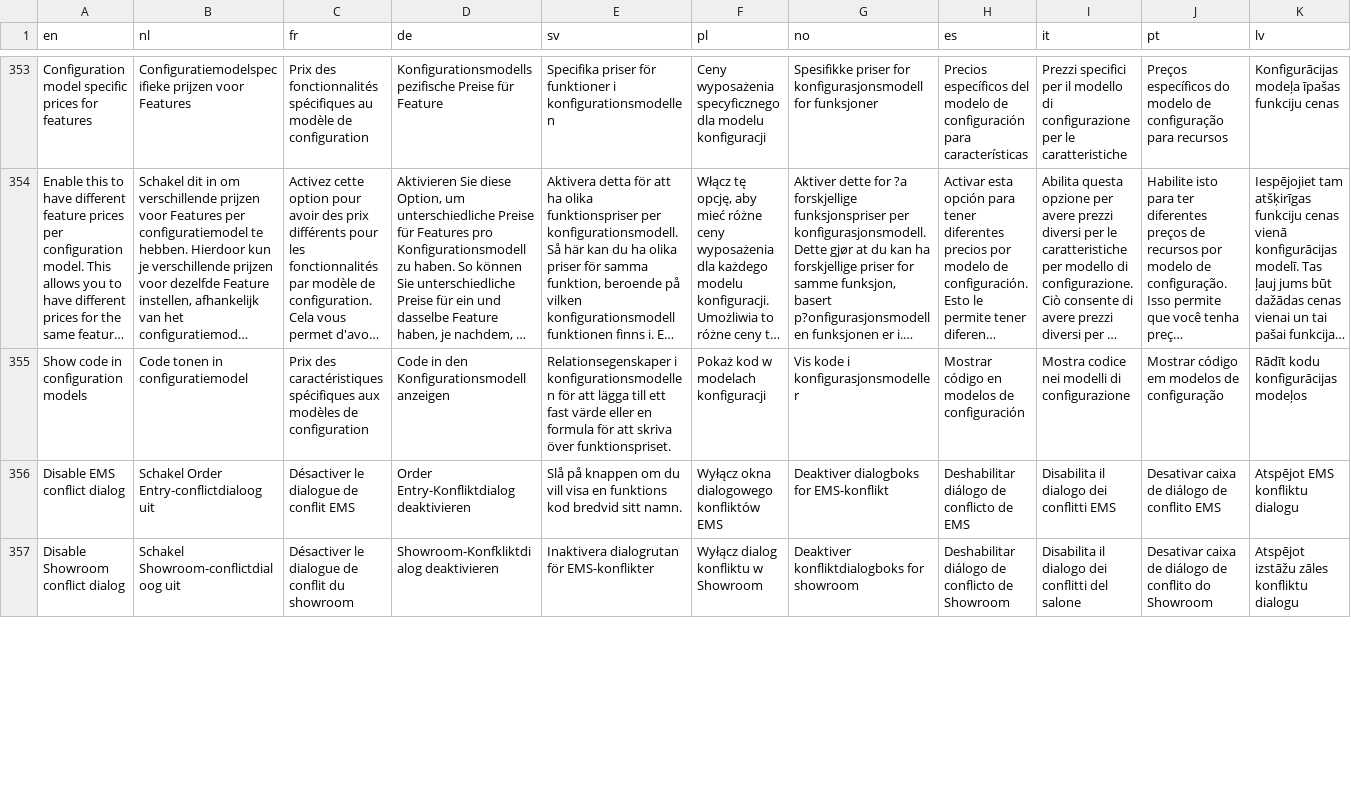
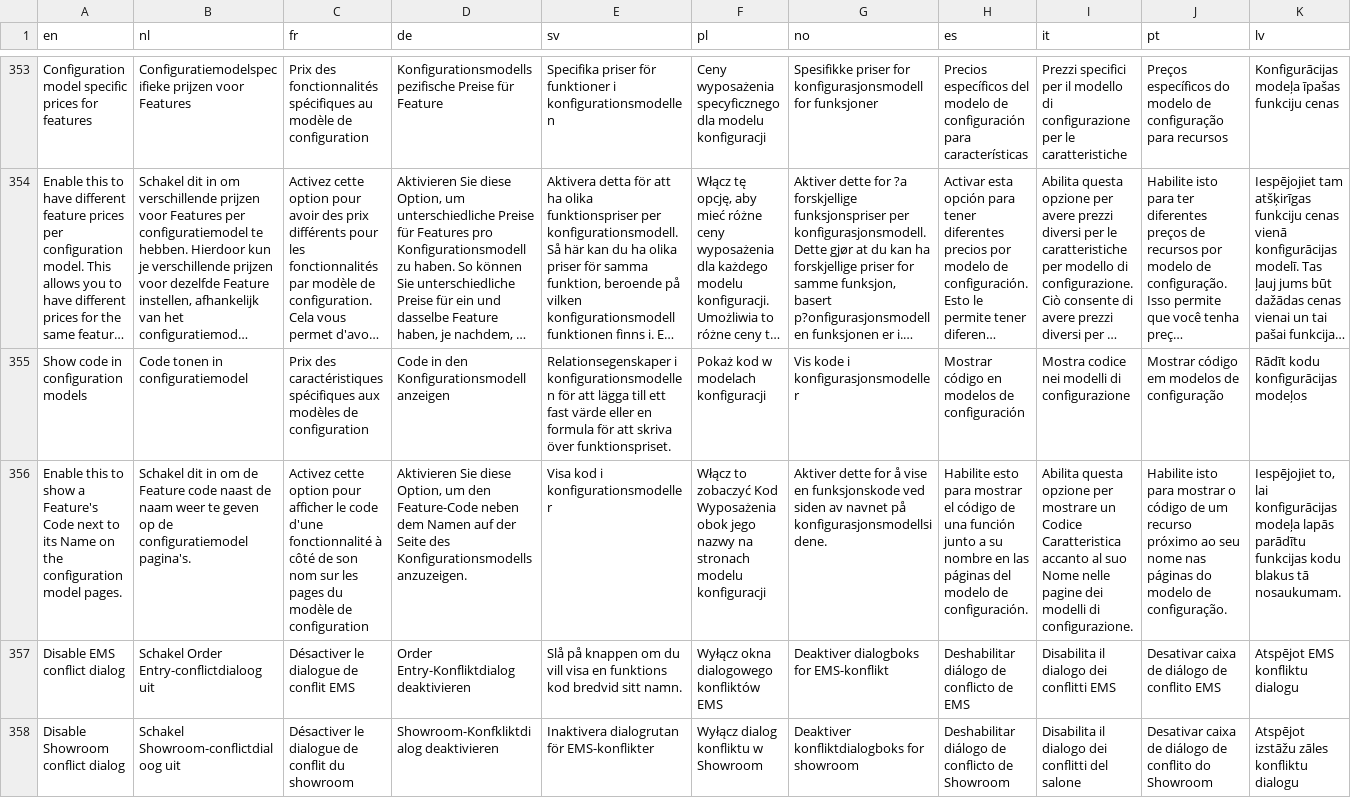
Before and after one commit to Elfsquad/translations, a CSV file: ems_translations.csv, drawn as a sheet; only a part is shown, gaps mark what is left out; long unchanged cells end in …; rows hold the shown columns only; the diff covers the shown part only; the diff names each change by its address in the sheet, - before the commit and + after, or states it on an @@ line.

Commit message:
csv with english ogs

```diff
--- a/ems_translations.csv
+++ b/ems_translations.csv
+row 356: Enable this to show a Feature's Code next to its Name on the configuration model pages. | Schakel dit in om de Feature code naast de naam weer te geven op de configuratiemodel pagina's. | Activez cette option pour afficher le code d'une fonctionnalité à côté de son nom sur les pages du modèle de configuration | Aktivieren Sie diese Option, um den Feature-Code neben dem Namen auf der Seite des Konfigurationsmodells anzuzeigen. | Visa kod i konfigurationsmodeller | Włącz to zobaczyć Kod Wyposażenia obok jego nazwy na stronach modelu konfiguracji | Aktiver dette for å vise en funksjonskode ved siden av navnet på konfigurasjonsmodellsidene. | Habilite esto para mostrar el código de una función junto a su nombre en las páginas del modelo de configuración. | Abilita questa opzione per mostrare un Codice Caratteristica accanto al suo Nome nelle pagine dei modelli di configurazione. | Habilite isto para mostrar o código de um recurso próximo ao seu nome nas páginas do modelo de configuração. | Iespējojiet to, lai konfigurācijas modeļa lapās parādītu funkcijas kodu blakus tā nosaukumam.
```
Also changed, not shown: 1 removed row and 35 edited cells elsewhere in this file.
